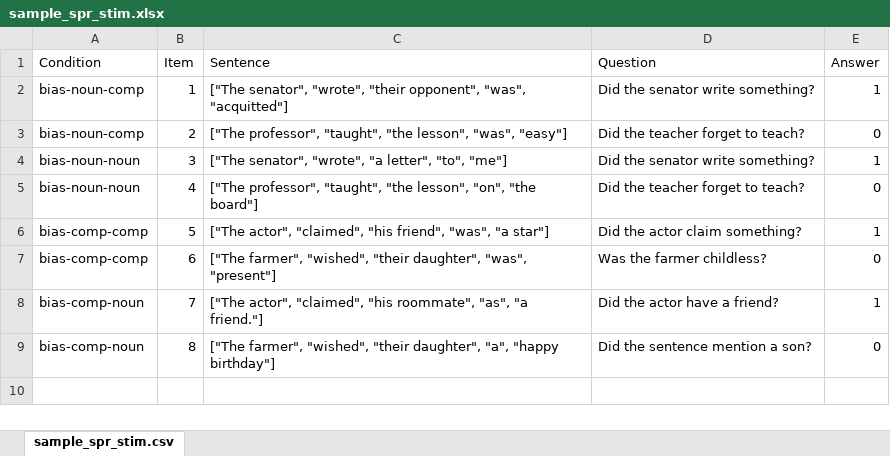
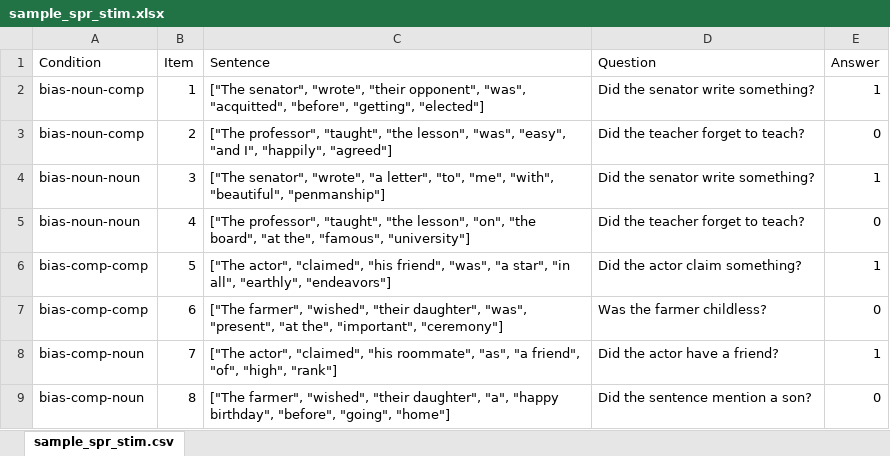
Before and after one commit to mahowak/SPR, an Excel workbook: sample_spr_stim.xlsx, sheet sample_spr_stim.csv, drawn as a sheet; values as stored, in another font and other column widths than the file's, no borders; the diff names each change by its address in the sheet, - before the commit and + after, or states it on an @@ line.

```diff
--- a/sample_spr_stim.xlsx (sheet sample_spr_stim.csv)
+++ b/sample_spr_stim.xlsx (sheet sample_spr_stim.csv)
-C2 (Sentence): …opponent", "was", "acquitted"]
+C2 (Sentence): …opponent", "was", "acquitted", "before", "getting", "elected"]
-C3 (Sentence): …lesson", "was", "easy"]
+C3 (Sentence): …lesson", "was", "easy", "and I", "happily", "agreed"]
-C4 (Sentence): …letter", "to", "me"]
+C4 (Sentence): …letter", "to", "me", "with", "beautiful", "penmanship"]
-C5 (Sentence): …"on", "the board"]
+C5 (Sentence): …"on", "the board", "at the", "famous", "university"]
-C6 (Sentence): …"was", "a star"]
+C6 (Sentence): …"was", "a star", "in all", "earthly", "endeavors"]
-C7 (Sentence): …daughter", "was", "present"]
+C7 (Sentence): …daughter", "was", "present", "at the", "important", "ceremony"]
-C8 (Sentence): …"as", "a friend."]
+C8 (Sentence): …"as", "a friend", "of", "high", "rank"]
-C9 (Sentence): …"a", "happy birthday"]
+C9 (Sentence): …"a", "happy birthday", "before", "going", "home"]
```
Also changed, not shown: 2 other files.
